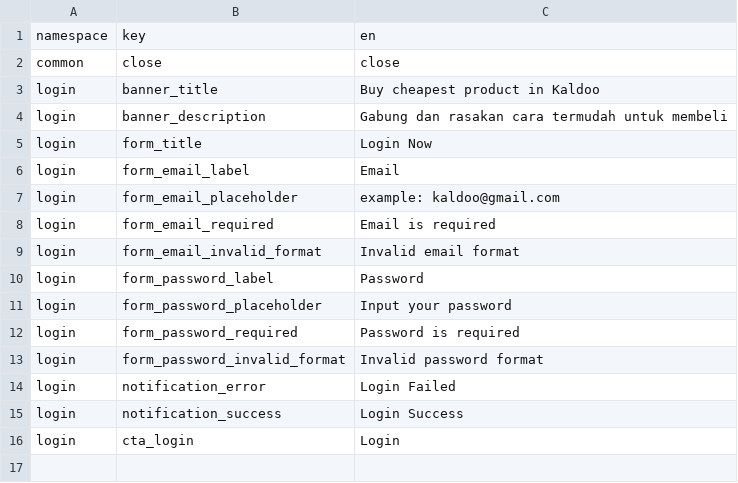
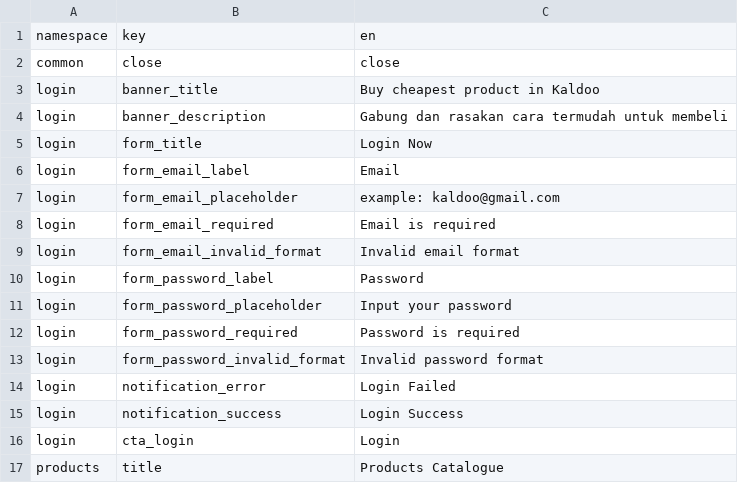
Before and after one commit to milyasbpa/trutrip-test, a CSV file: src/core/i18n/csv/translations.csv, drawn as a sheet.

```diff
--- a/src/core/i18n/csv/translations.csv
+++ b/src/core/i18n/csv/translations.csv
@@ -16 +16,2 @@ login,notification_success,Login Success
 login,cta_login,Login
+products,title,Products Catalogue
```
Also changed, not shown: 1 other file.
